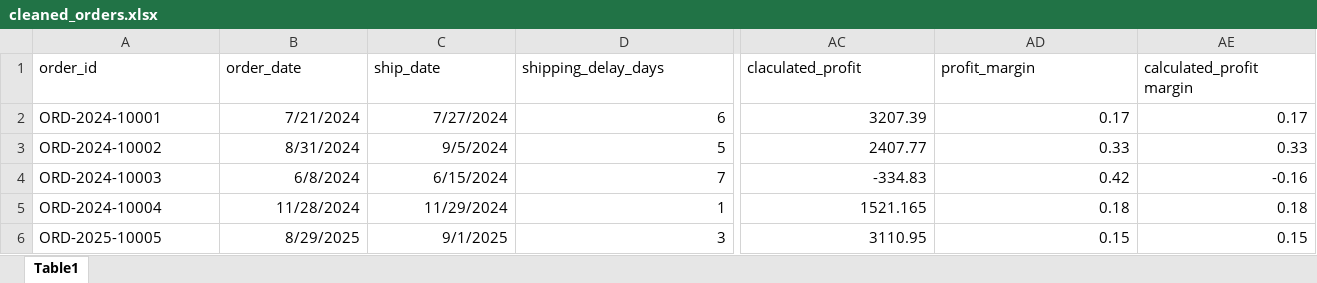
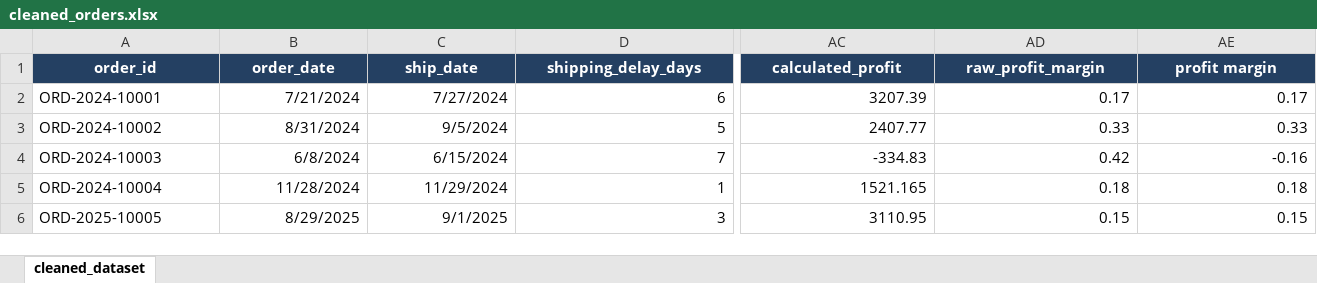
Before and after one commit to MitaliKalburgi/mitalikalburgi_bitsom_ba_2511623_part1_data_cleaning, an Excel workbook: part1_data_cleaning/data/cleaned_orders.xlsx, sheet cleaned_dataset, drawn as a sheet; only a part is shown, gaps mark what is left out; values as stored, in another font and other column widths than the file's, no borders; charts and pictures and table styles not drawn; the diff covers the shown part only; the diff names each change by its address in the sheet, - before the commit and + after, or states it on an @@ line.

```diff
--- a/part1_data_cleaning/data/cleaned_orders.xlsx (sheet cleaned_dataset)
+++ b/part1_data_cleaning/data/cleaned_orders.xlsx (sheet cleaned_dataset)
-sheet tab: Table1
+sheet tab: cleaned_dataset
@@ A1:AE1 fill: none → #244062, bold: off → on, text colour: black → #FFFFFF, alignment: left → center @@
-AC1: claculated_profit
+AC1: calculated_profit
-AD1: profit_margin
+AD1: raw_profit_margin
-AE1: calculated_profit margin
+AE1: profit margin
```
Also changed, not shown: cell formats elsewhere in this sheet, charts or pictures, part1_data_cleaning/outputs/data_quality_report.xlsx, part1_data_cleaning/outputs/pivot_summary.xlsx, 4 other files.
